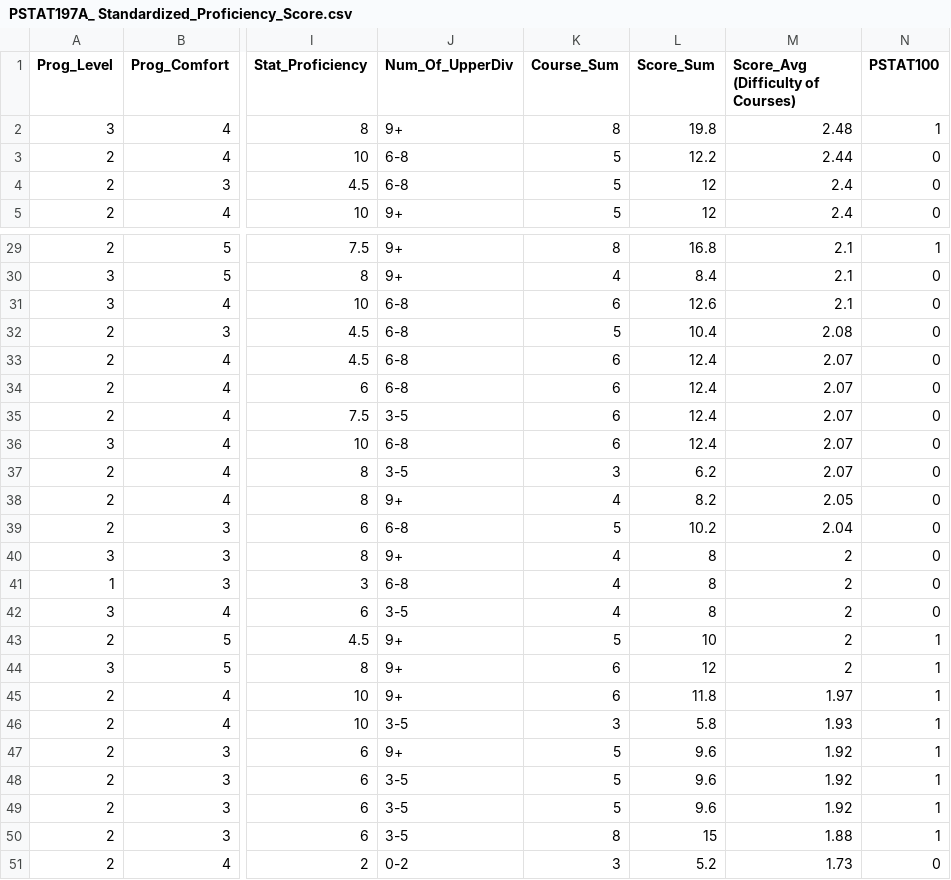
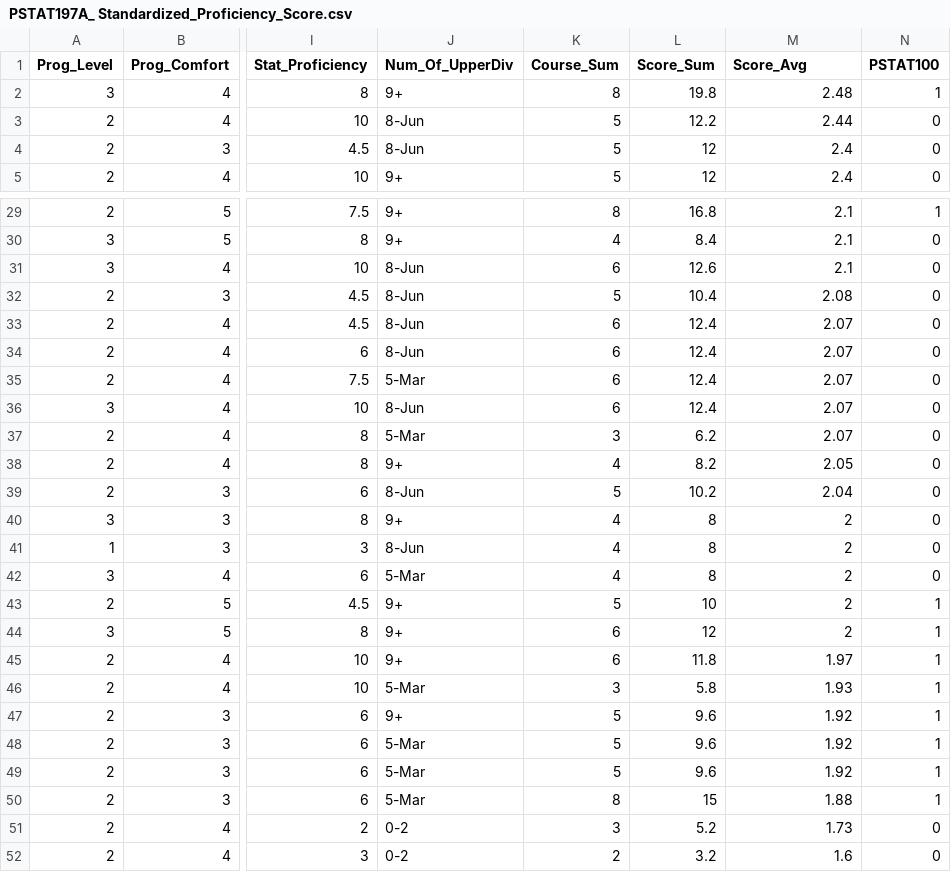
Before and after one commit to pstat197/module-0-class-survey-data-table-12, a CSV file: data/PSTAT197A_ Standardized_Proficiency_Score.csv, drawn as a sheet; only a part is shown, gaps mark what is left out; the shorter side is filled out with more unchanged rows; the diff covers the shown part only; the diff names each change by its address in the sheet, - before the commit and + after, or states it on an @@ line.

```diff
--- a/data/PSTAT197A_ Standardized_Proficiency_Score.csv
+++ b/data/PSTAT197A_ Standardized_Proficiency_Score.csv
-M1: Score_Avg (Difficulty of Courses)
+M1: Score_Avg
-J3:J4 (Num_Of_UpperDiv): 6-8
+J3:J4 (Num_Of_UpperDiv): 8-Jun
-J31:J34 (Num_Of_UpperDiv): 6-8
+J31:J34 (Num_Of_UpperDiv): 8-Jun
-J35 (Num_Of_UpperDiv): 3-5
+J35 (Num_Of_UpperDiv): 5-Mar
-J36 (Num_Of_UpperDiv): 6-8
+J36 (Num_Of_UpperDiv): 8-Jun
-J37 (Num_Of_UpperDiv): 3-5
+J37 (Num_Of_UpperDiv): 5-Mar
-J39 (Num_Of_UpperDiv): 6-8
+J39 (Num_Of_UpperDiv): 8-Jun
-J41 (Num_Of_UpperDiv): 6-8
+J41 (Num_Of_UpperDiv): 8-Jun
-J42 (Num_Of_UpperDiv): 3-5
+J42 (Num_Of_UpperDiv): 5-Mar
-J46 (Num_Of_UpperDiv): 3-5
+J46 (Num_Of_UpperDiv): 5-Mar
-J48:J50 (Num_Of_UpperDiv): 3-5
+J48:J50 (Num_Of_UpperDiv): 5-Mar
```
Also changed, not shown: 6 edited cells elsewhere in this file, 12 other files.
